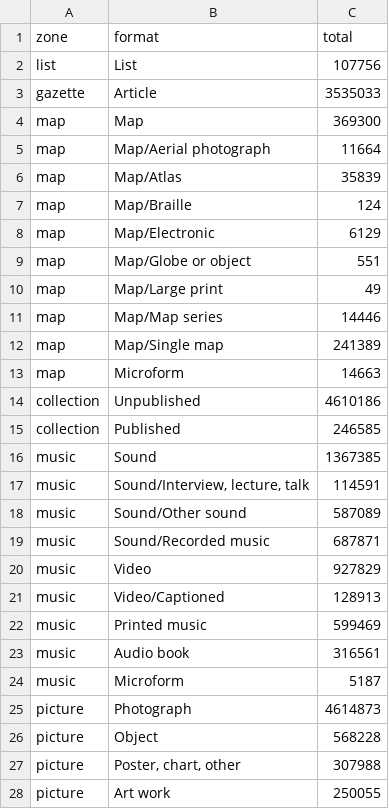
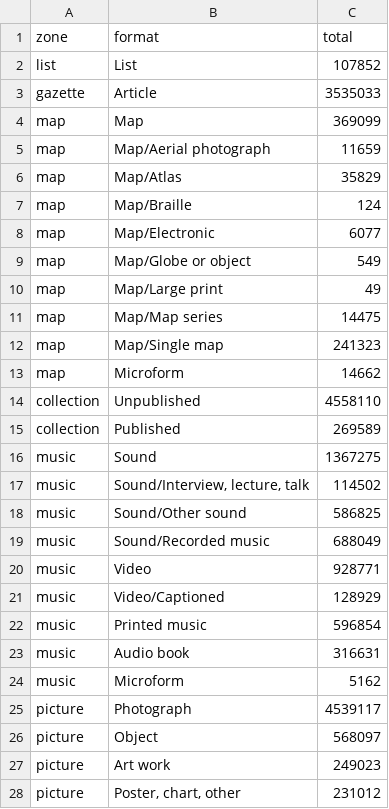
Before and after one commit to wragge/trove-zone-totals, a CSV file: data/trove-zone-formats.csv, drawn as a sheet; only a part is shown; the diff covers the shown part only.

```diff
--- a/data/trove-zone-formats.csv
+++ b/data/trove-zone-formats.csv
@@ -1,28 +1,28 @@
 zone,format,total
-list,List,107756
+list,List,107852
 gazette,Article,3535033
-map,Map,369300
-map,Map/Aerial photograph,11664
-map,Map/Atlas,35839
+map,Map,369099
+map,Map/Aerial photograph,11659
+map,Map/Atlas,35829
 map,Map/Braille,124
-map,Map/Electronic,6129
-map,Map/Globe or object,551
+map,Map/Electronic,6077
+map,Map/Globe or object,549
 map,Map/Large print ,49
-map,Map/Map series,14446
-map,Map/Single map,241389
-map,Microform,14663
-collection,Unpublished,4610186
-collection,Published,246585
-music,Sound,1367385
-music,"Sound/Interview, lecture, talk",114591
-music,Sound/Other sound,587089
-music,Sound/Recorded music,687871
-music,Video,927829
-music,Video/Captioned,128913
-music,Printed music,599469
-music,Audio book,316561
-music,Microform,5187
-picture,Photograph,4614873
-picture,Object,568228
-picture,"Poster, chart, other",307988
-picture,Art work,250055
+map,Map/Map series,14475
+map,Map/Single map,241323
+map,Microform,14662
+collection,Unpublished,4558110
+collection,Published,269589
+music,Sound,1367275
+music,"Sound/Interview, lecture, talk",114502
+music,Sound/Other sound,586825
+music,Sound/Recorded music,688049
+music,Video,928771
+music,Video/Captioned,128929
+music,Printed music,596854
+music,Audio book,316631
+music,Microform,5162
+picture,Photograph,4539117
+picture,Object,568097
+picture,Art work,249023
+picture,"Poster, chart, other",231012
```
Also changed, not shown: 26 edited cells elsewhere in this file, 1 other file.
